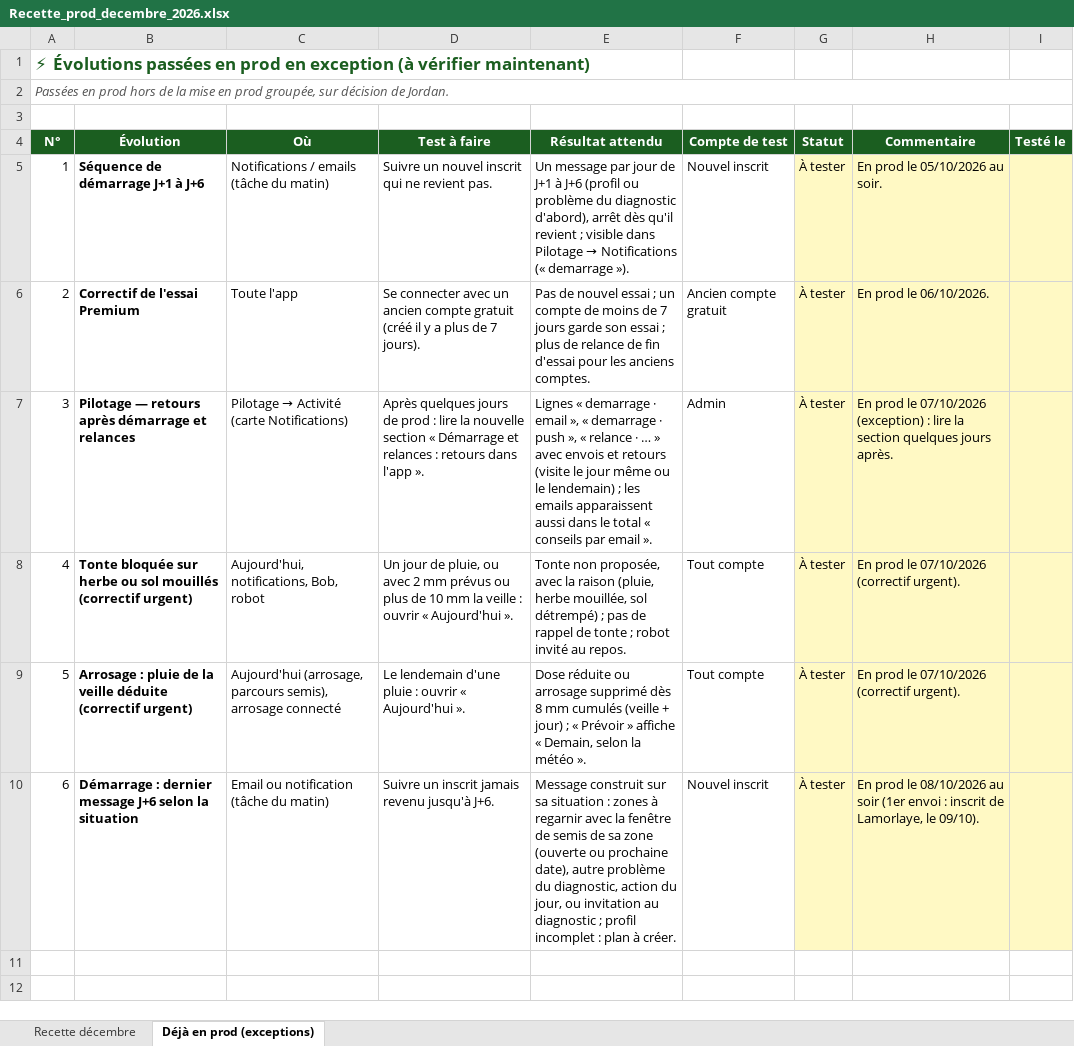
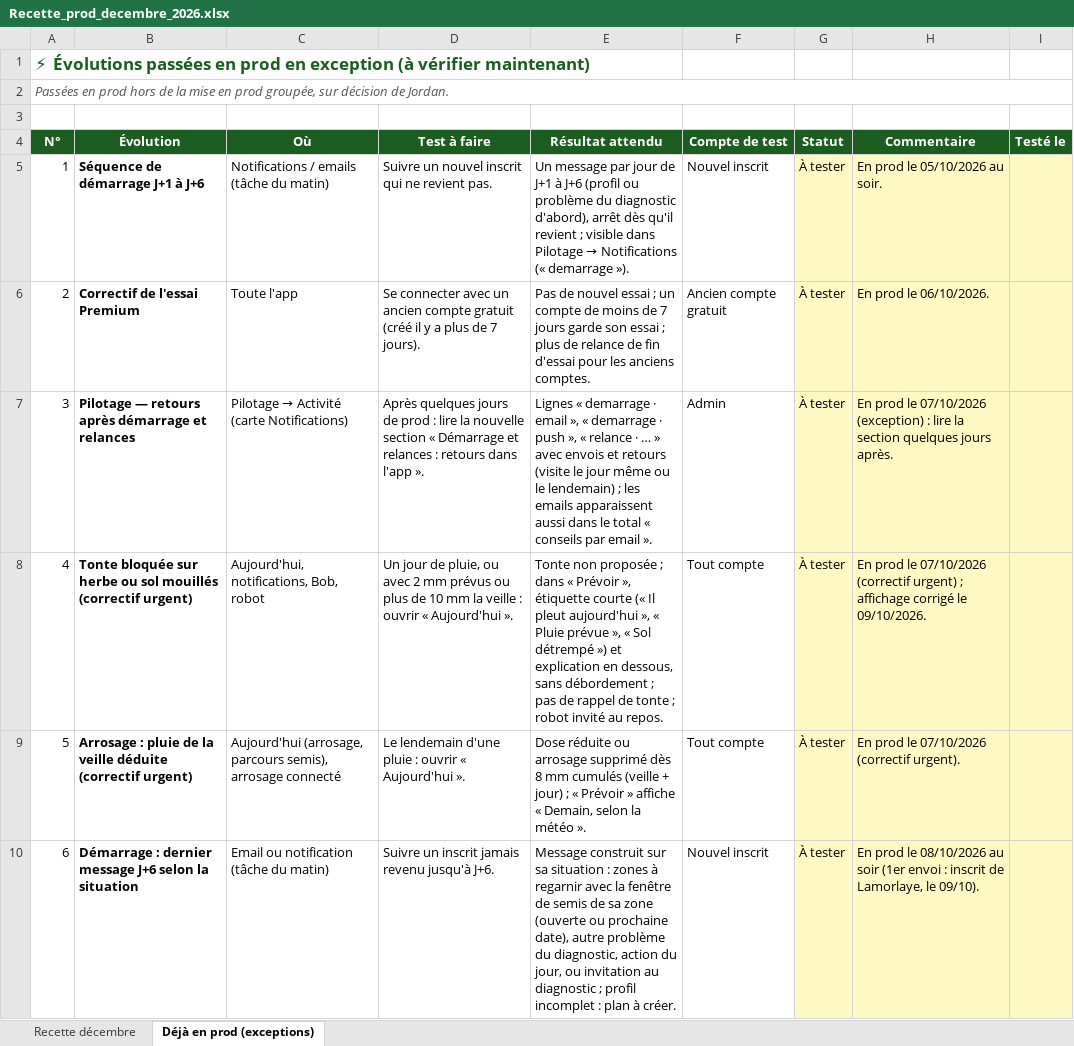
Before and after one commit to Joayilan68/greenkeeper, an Excel workbook: docs/recette/Recette_prod_decembre_2026.xlsx, sheet Déjà en prod (exceptions), drawn as a sheet; values as stored, in another font and other column widths than the file's, no borders; conditional formats not drawn; the diff names each change by its address in the sheet, - before the commit and + after, or states it on an @@ line.

```diff
--- a/docs/recette/Recette_prod_decembre_2026.xlsx (sheet Déjà en prod (exceptions))
+++ b/docs/recette/Recette_prod_decembre_2026.xlsx (sheet Déjà en prod (exceptions))
-E8 (Résultat attendu): Tonte non proposée, avec la raison (pluie, herbe mouillée, sol détrempé) ; pas…
+E8 (Résultat attendu): Tonte non proposée ; dans « Prévoir », étiquette courte (« Il pleut aujourd'hui », « Pluie prévue », « Sol détrempé ») et explication en dessous, sans débordement ; pas…
-H8 (Commentaire): …07/10/2026 (correctif urgent).
+H8 (Commentaire): …07/10/2026 (correctif urgent) ; affichage corrigé le 09/10/2026.
```
